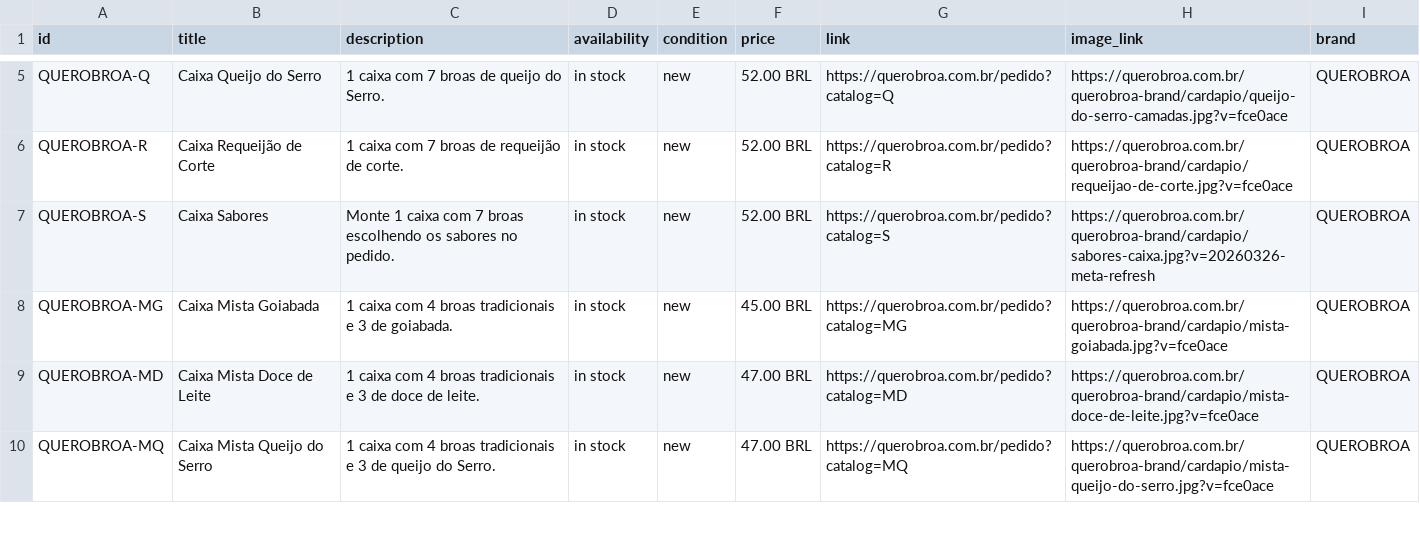
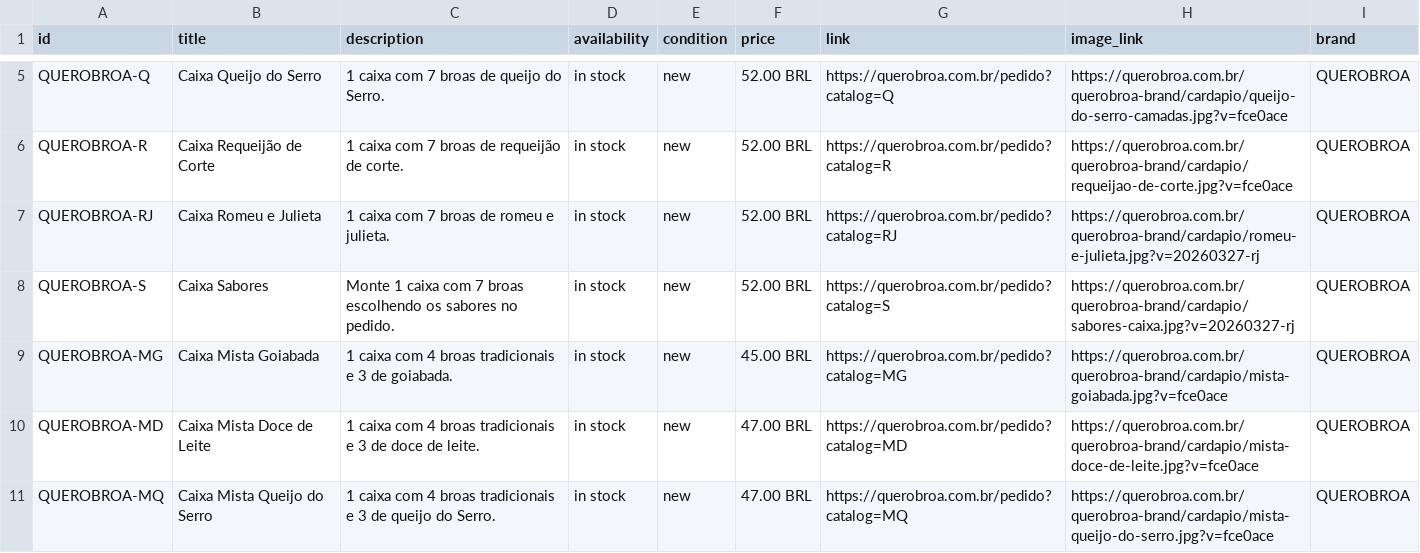
Before and after one commit to guimarangon369085/querobroapp, a CSV file: apps/web/public/meta-catalog.csv, drawn as a sheet; only a part is shown, gaps mark what is left out.

Commit message:
Add Romeu e Julieta to public catalog

```diff
--- a/apps/web/public/meta-catalog.csv
+++ b/apps/web/public/meta-catalog.csv
@@ -6,3 +6,4 @@ QUEROBROA-Q,Caixa Queijo do Serro,1 caixa com 7 broas de queijo do Serro.,in sto
 QUEROBROA-R,Caixa Requeijão de Corte,1 caixa com 7 broas de requeijão de corte.,in stock,new,52.00 BRL,https://querobroa.com.br/pedido?catalog=R,https://querobroa.com.br/querobroa-brand/cardapio/requeijao-de-corte.jpg?v=fce0ace,QUEROBROA
-QUEROBROA-S,Caixa Sabores,Monte 1 caixa com 7 broas escolhendo os sabores no pedido.,in stock,new,52.00 BRL,https://querobroa.com.br/pedido?catalog=S,https://querobroa.com.br/querobroa-brand/cardapio/sabores-caixa.jpg?v=20260326-meta-refresh,QUEROBROA
+QUEROBROA-RJ,Caixa Romeu e Julieta,1 caixa com 7 broas de romeu e julieta.,in stock,new,52.00 BRL,https://querobroa.com.br/pedido?catalog=RJ,https://querobroa.com.br/querobroa-brand/cardapio/romeu-e-julieta.jpg?v=20260327-rj,QUEROBROA
+QUEROBROA-S,Caixa Sabores,Monte 1 caixa com 7 broas escolhendo os sabores no pedido.,in stock,new,52.00 BRL,https://querobroa.com.br/pedido?catalog=S,https://querobroa.com.br/querobroa-brand/cardapio/sabores-caixa.jpg?v=20260327-rj,QUEROBROA
 QUEROBROA-MG,Caixa Mista Goiabada,1 caixa com 4 broas tradicionais e 3 de goiabada.,in stock,new,45.00 BRL,https://querobroa.com.br/pedido?catalog=MG,https://querobroa.com.br/querobroa-brand/cardapio/mista-goiabada.jpg?v=fce0ace,QUEROBROA
```
Also changed, not shown: 10 other files.
